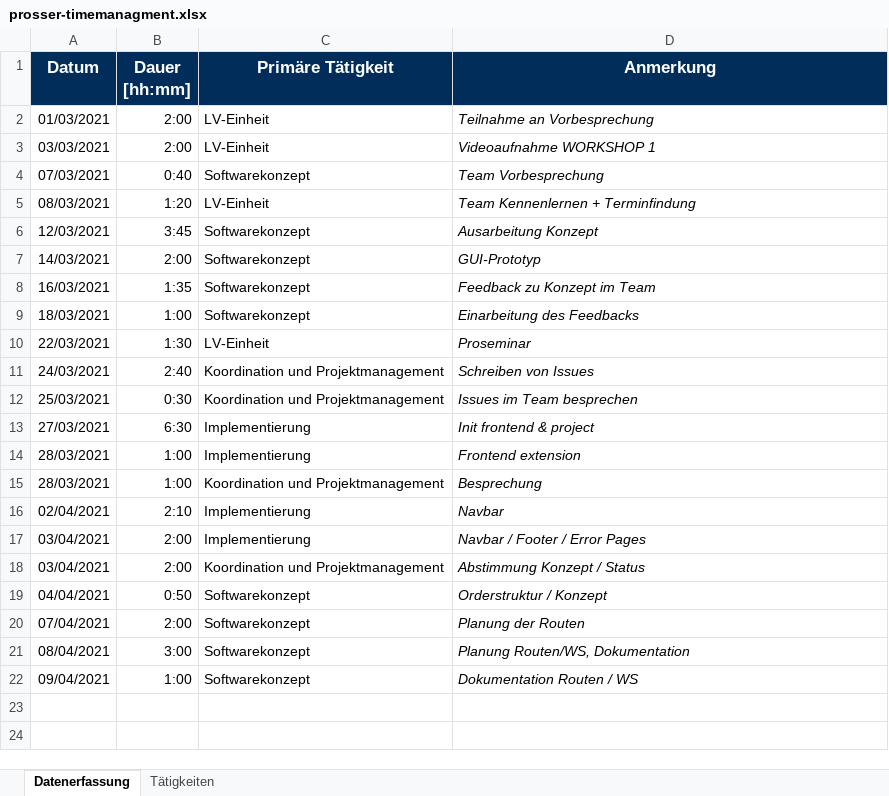
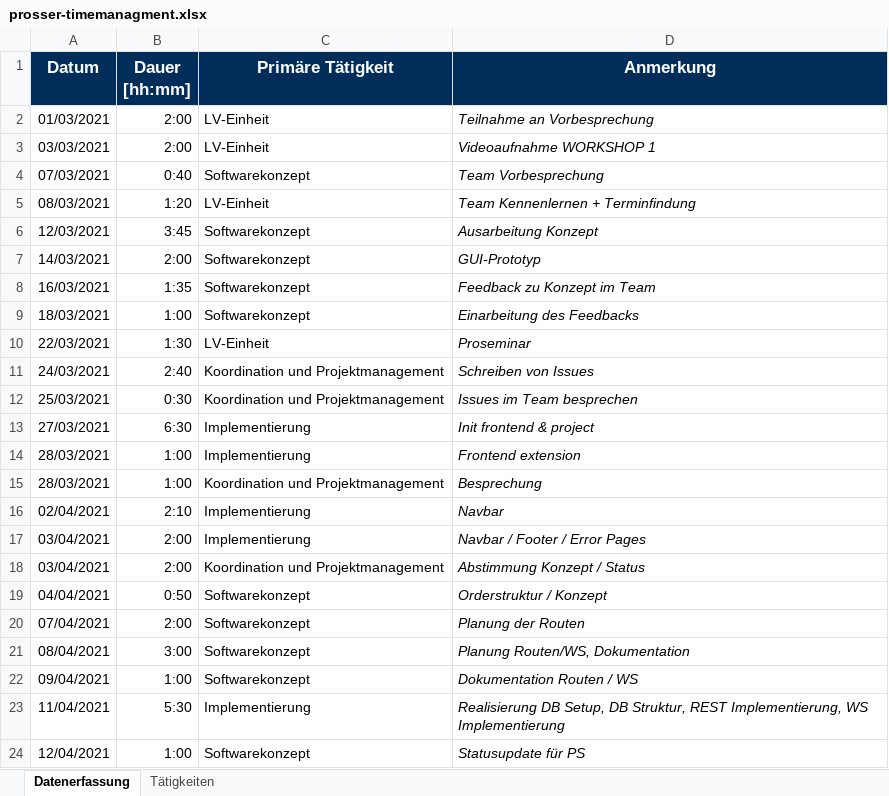
Before and after one commit to BeyerMart/softwareEngineeringClass-timeGuessGame, an Excel workbook: documentation/timemanagment/prosser-timemanagment.xlsx, sheet Datenerfassung, drawn as a sheet; values as stored, in another font and other column widths than the file's, no borders; the diff names each change by its address in the sheet, - before the commit and + after, or states it on an @@ line.

Commit message:
Update prosser-timemangement

```diff
--- a/documentation/timemanagment/prosser-timemanagment.xlsx (sheet Datenerfassung)
+++ b/documentation/timemanagment/prosser-timemanagment.xlsx (sheet Datenerfassung)
+row 23: 11/04/2021 | 5:30 | Implementierung | Realisierung DB Setup, DB Struktur, REST Implementierung, WS Implementierung
+row 24: 12/04/2021 | 1:00 | Softwarekonzept | Statusupdate für PS
```
